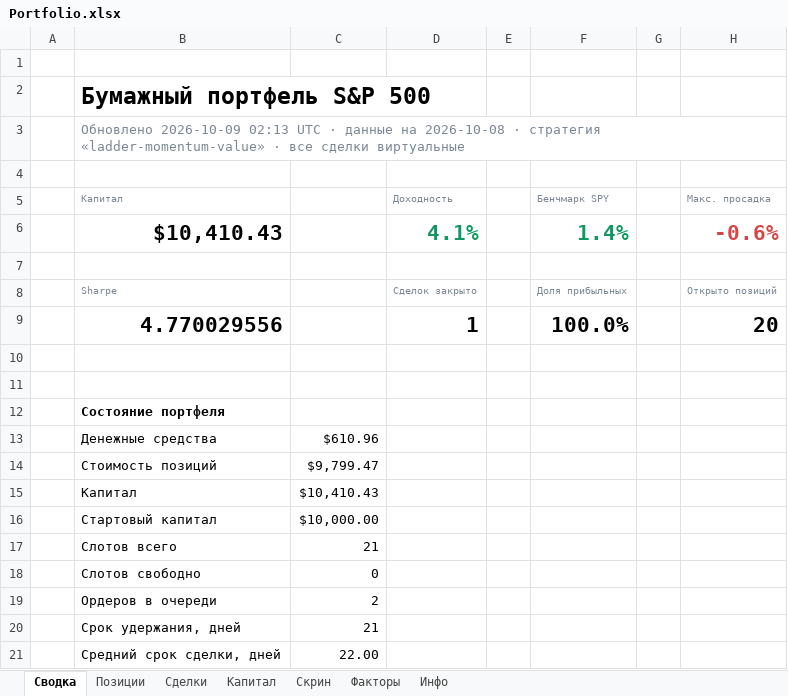
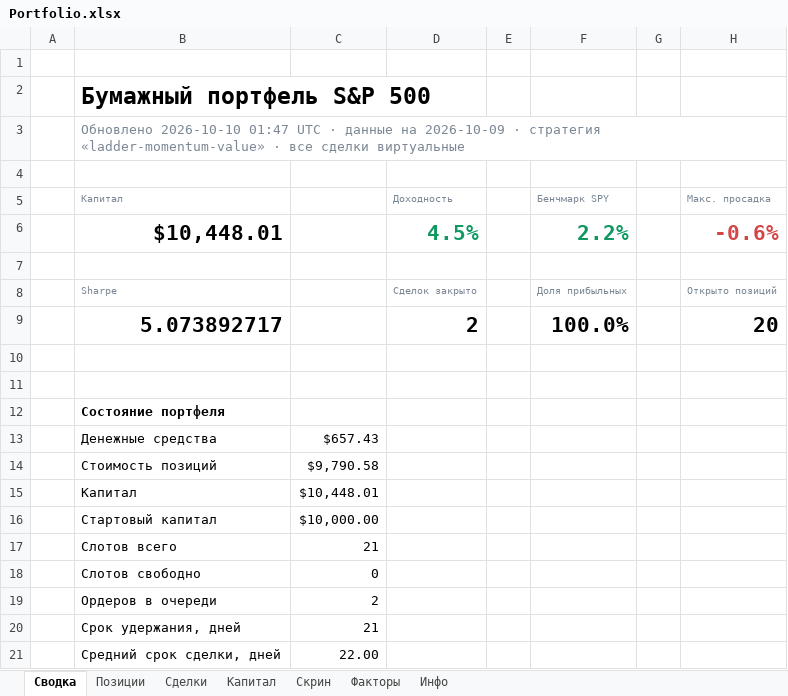
Before and after one commit to Vitoldinijs/sp500-screener, an Excel workbook: Portfolio.xlsx, sheet Сводка, drawn as a sheet; only a part is shown; values as stored, in another font and other column widths than the file's, no borders; charts and pictures not drawn; removed rows and columns are numbered as before the commit, all else as after; the diff covers the shown part only; the diff names each change by its address in the sheet, - before the commit and + after, or states it on an @@ line.

```diff
--- a/Portfolio.xlsx (sheet Сводка)
+++ b/Portfolio.xlsx (sheet Сводка)
-B3: Обновлено 2026-10-09 02:13 UTC · данные на 2026-10-08 · стратегия…
+B3: Обновлено 2026-10-10 01:47 UTC · данные на 2026-10-09 · стратегия…
-row 6:  | $10,410.43 |  | 4.1% |  | 1.4% |  | -0.6%
+row 6:  | $10,448.01 |  | 4.5% |  | 2.2% |  | -0.6%
-B9: 4.770029556
+B9: 5.073892717
-D9: 1
+D9: 2
-C13: $610.96
+C13: $657.43
-C14: $9,799.47
+C14: $9,790.58
-C15: $10,410.43
+C15: $10,448.01
```
Also changed, not shown: 3 added rows, 3 removed rows and 8 edited cells elsewhere in this sheet, sheet Скрин, sheet Позиции, sheet Сделки, sheet Капитал, sheet Инфо, charts or pictures, 7 other files.
